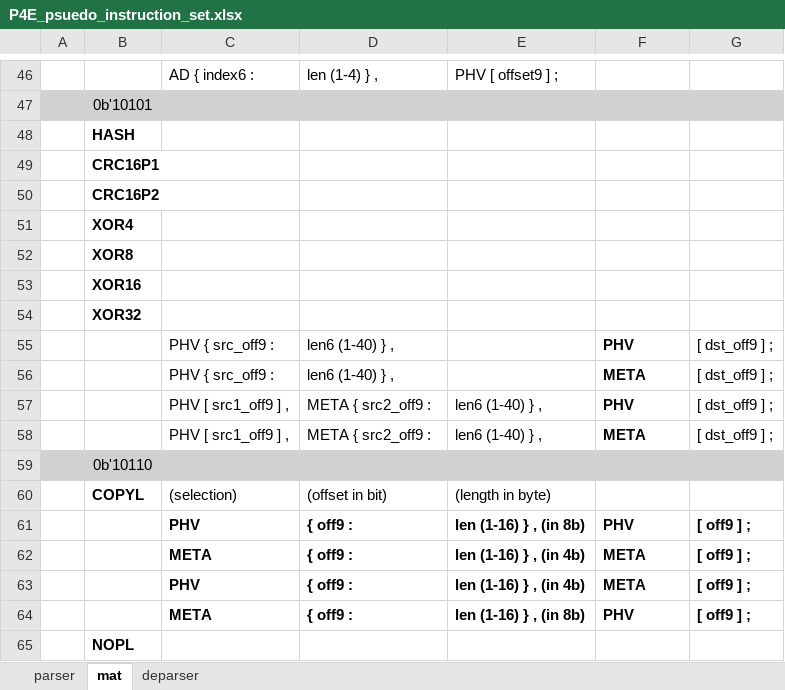
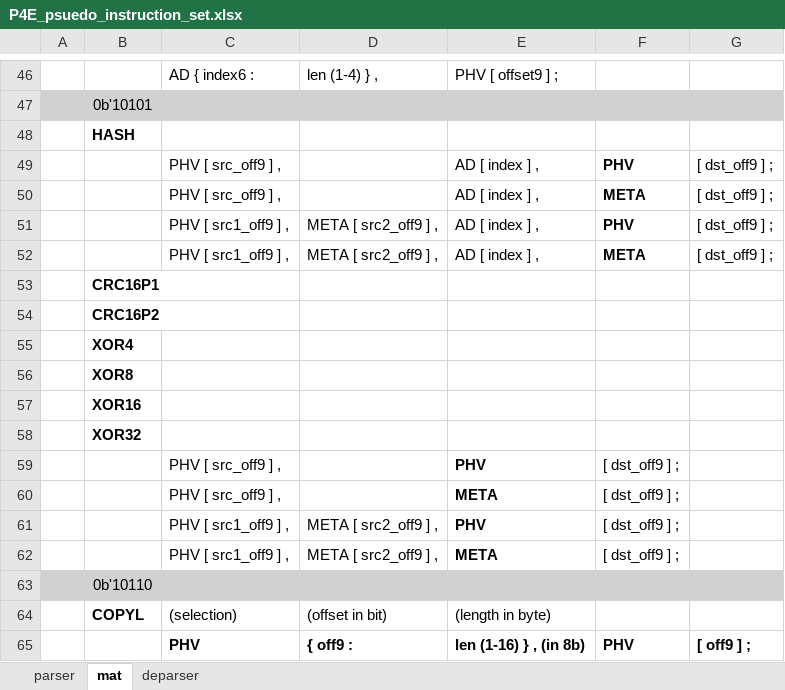
Before and after one commit to cityfarmer2017/P4EngineAssembler, an Excel workbook: P4E_psuedo_instruction_set.xlsx, sheet mat, drawn as a sheet; only a part is shown, gaps mark what is left out; the shorter side is filled out with more unchanged rows; values as stored, in another font and other column widths than the file's, no borders; removed rows and columns are numbered as before the commit, all else as after; the diff names each change by its address in the sheet, - before the commit and + after, or states it on an @@ line.

Commit message:
mat calc instruction revised due to machine code adjustment

```diff
--- a/P4E_psuedo_instruction_set.xlsx (sheet mat)
+++ b/P4E_psuedo_instruction_set.xlsx (sheet mat)
+row 49:  |  | PHV [ src_off9 ] , |  | AD [ index ] , | PHV | [ dst_off9 ] ;
+row 50:  |  | PHV [ src_off9 ] , |  | AD [ index ] , | META | [ dst_off9 ] ;
+row 51:  |  | PHV [ src1_off9 ] , | META [ src2_off9 ] , | AD [ index ] , | PHV | [ dst_off9 ] ;
+row 52:  |  | PHV [ src1_off9 ] , | META [ src2_off9 ] , | AD [ index ] , | META | [ dst_off9 ] ;
-row 55:  |  | PHV { src_off9 : | len6 (1-40) } , |  | PHV | [ dst_off9 ] ;
-row 56:  |  | PHV { src_off9 : | len6 (1-40) } , |  | META | [ dst_off9 ] ;
-row 57:  |  | PHV [ src1_off9 ] , | META { src2_off9 : | len6 (1-40) } , | PHV | [ dst_off9 ] ;
-row 58:  |  | PHV [ src1_off9 ] , | META { src2_off9 : | len6 (1-40) } , | META | [ dst_off9 ] ;
+row 59:  |  | PHV [ src_off9 ] , |  | PHV | [ dst_off9 ] ;
+row 60:  |  | PHV [ src_off9 ] , |  | META | [ dst_off9 ] ;
+row 61:  |  | PHV [ src1_off9 ] , | META [ src2_off9 ] , | PHV | [ dst_off9 ] ;
+row 62:  |  | PHV [ src1_off9 ] , | META [ src2_off9 ] , | META | [ dst_off9 ] ;
```
Also changed, not shown: 5 other files.
